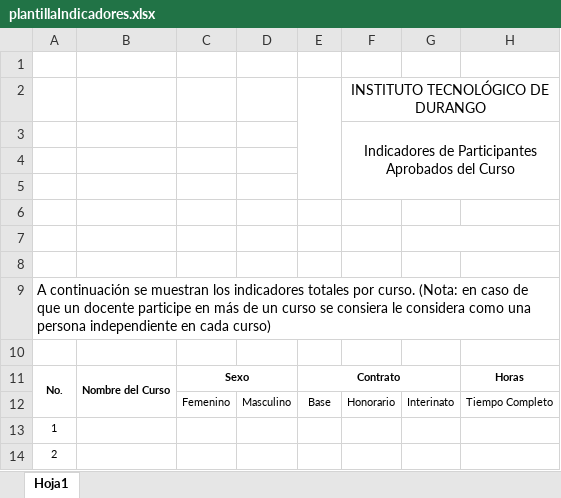
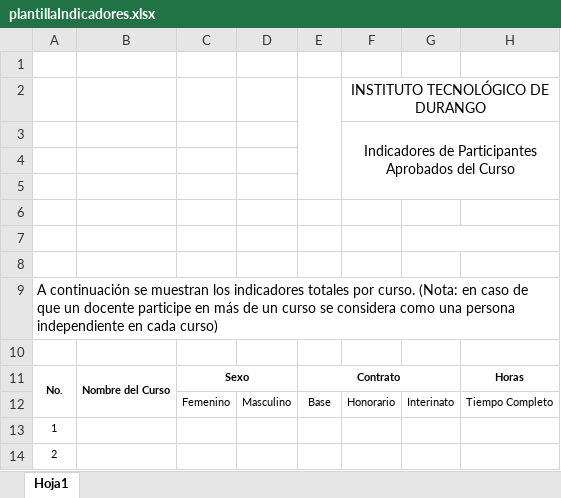
Before and after one commit to Vanessa-SC/actdoc, an Excel workbook: XLSX/plantillaIndicadores.xlsx, sheet Hoja1, drawn as a sheet; only a part is shown; values as stored, in another font and other column widths than the file's, no borders; charts and pictures not drawn; the diff names each change by its address in the sheet, - before the commit and + after, or states it on an @@ line.

Commit message:
correccion en plantilla indicadores

```diff
--- a/XLSX/plantillaIndicadores.xlsx (sheet Hoja1)
+++ b/XLSX/plantillaIndicadores.xlsx (sheet Hoja1)
-A9: …curso se consiera le considera como…
+A9: …curso se considera como…
```
